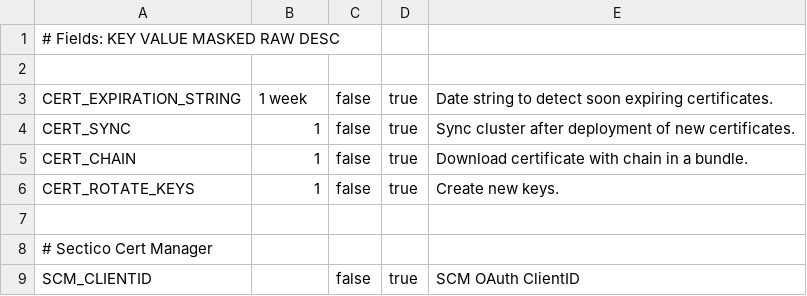
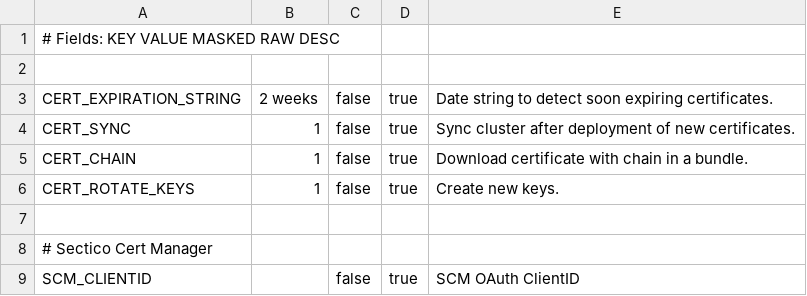
Before and after one commit to AxiansITSecurity/Restsh, a CSV file: restsh/templates/aafw/ci_variables_certificates.csv, drawn as a sheet; only a part is shown.

Commit message:
Upd: Set default CERT_EXPIRATION_STRING to "2 weeks"

```diff
--- a/restsh/templates/aafw/ci_variables_certificates.csv
+++ b/restsh/templates/aafw/ci_variables_certificates.csv
@@ -2,3 +2,3 @@
 
-CERT_EXPIRATION_STRING,1 week,false,true,Date string to detect soon expiring certificates.
+CERT_EXPIRATION_STRING,2 weeks,false,true,Date string to detect soon expiring certificates.
 CERT_SYNC,1,false,true,Sync cluster after deployment of new certificates.
```
